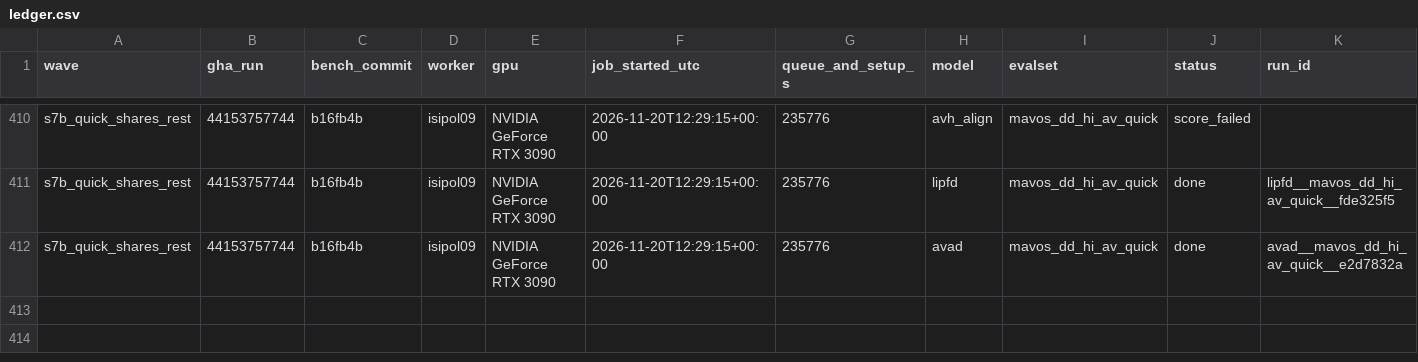
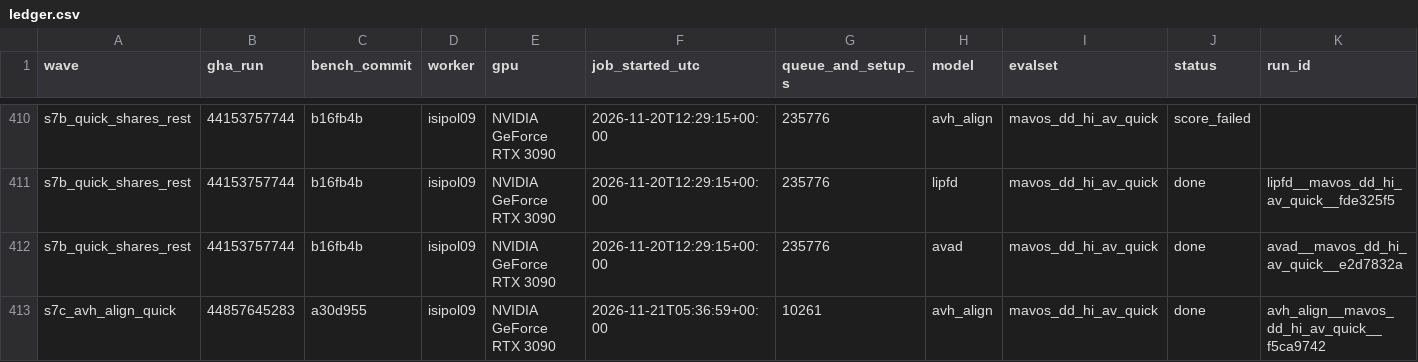
Before and after one commit to Colombo-HCI-Lab/deeptrace-bench, a CSV file: results/ledger.csv, drawn as a sheet; only a part is shown, gaps mark what is left out; rows hold the shown columns only; the diff names each change by its address in the sheet, - before the commit and + after, or states it on an @@ line.

Commit message:
import avh-align's quick share and close the round

```diff
--- a/results/ledger.csv
+++ b/results/ledger.csv
+row 413: s7c_avh_align_quick | 44857645283 | a30d955 | isipol09 | NVIDIA GeForce RTX 3090 | 2026-11-21T05:36:59+00:00 | 10261 | avh_align | mavos_dd_hi_av_quick | done | avh_align__mavos_dd_hi_av_quick__f5ca9742
```
Also changed, not shown: 6 other files.
